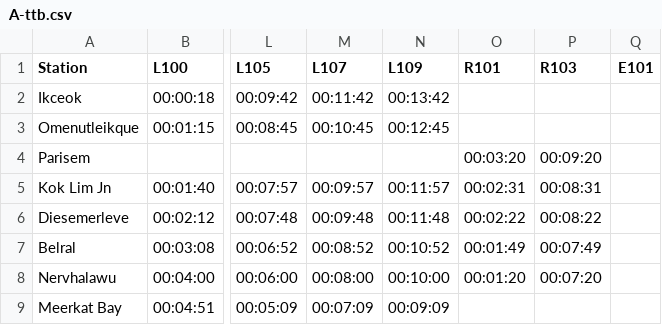
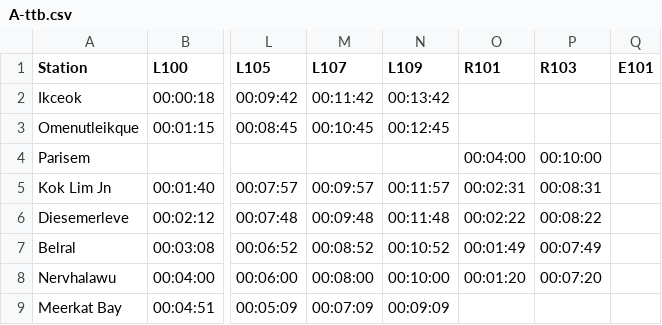
Before and after one commit to parnikkapore/mt-ttbcontroller, a CSV file: data/A-ttb.csv, drawn as a sheet; only a part is shown, gaps mark what is left out; the diff names each change by its address in the sheet, - before the commit and + after, or states it on an @@ line.

```diff
--- a/data/A-ttb.csv
+++ b/data/A-ttb.csv
-O4 (R101): 00:03:20
+O4 (R101): 00:04:00
-P4 (R103): 00:09:20
+P4 (R103): 00:10:00
```
Also changed, not shown: data/B-ttb.csv.
